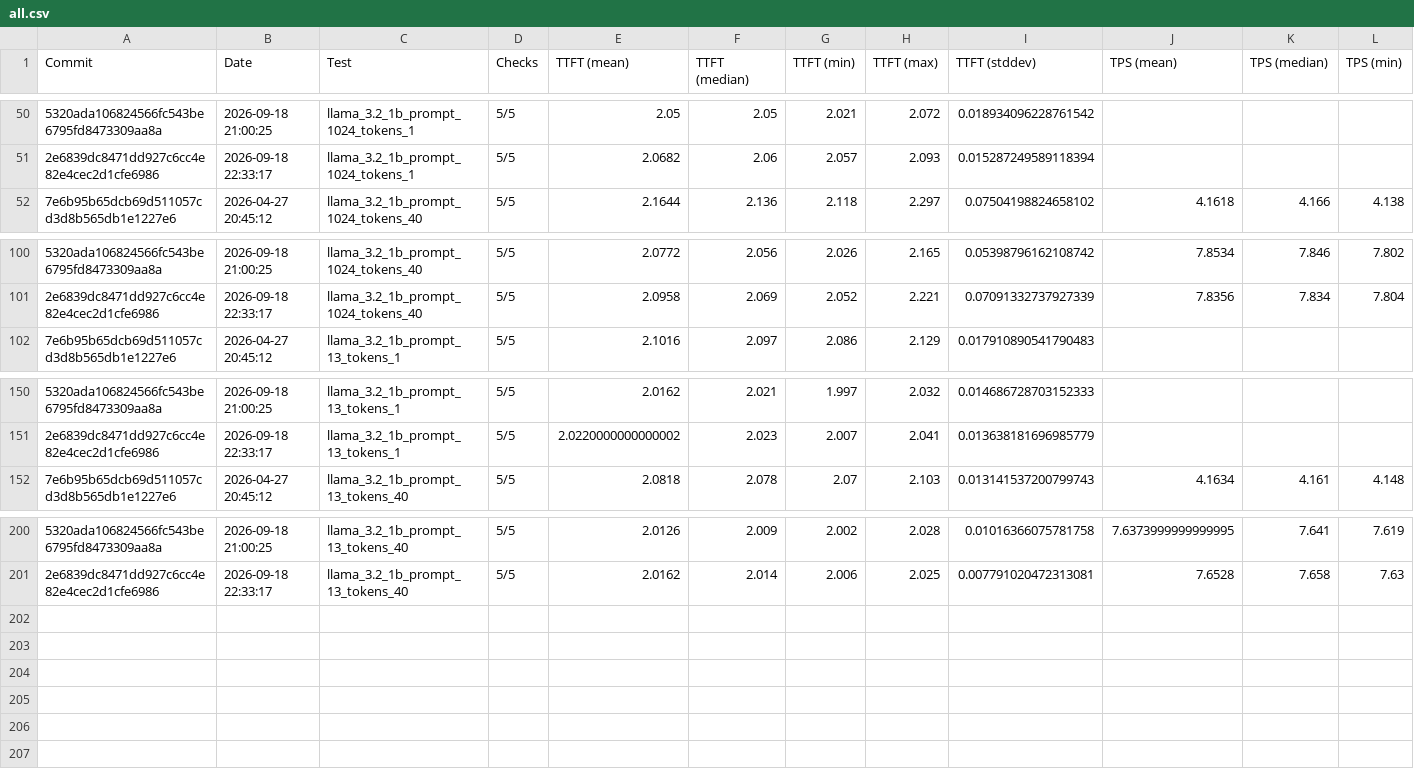
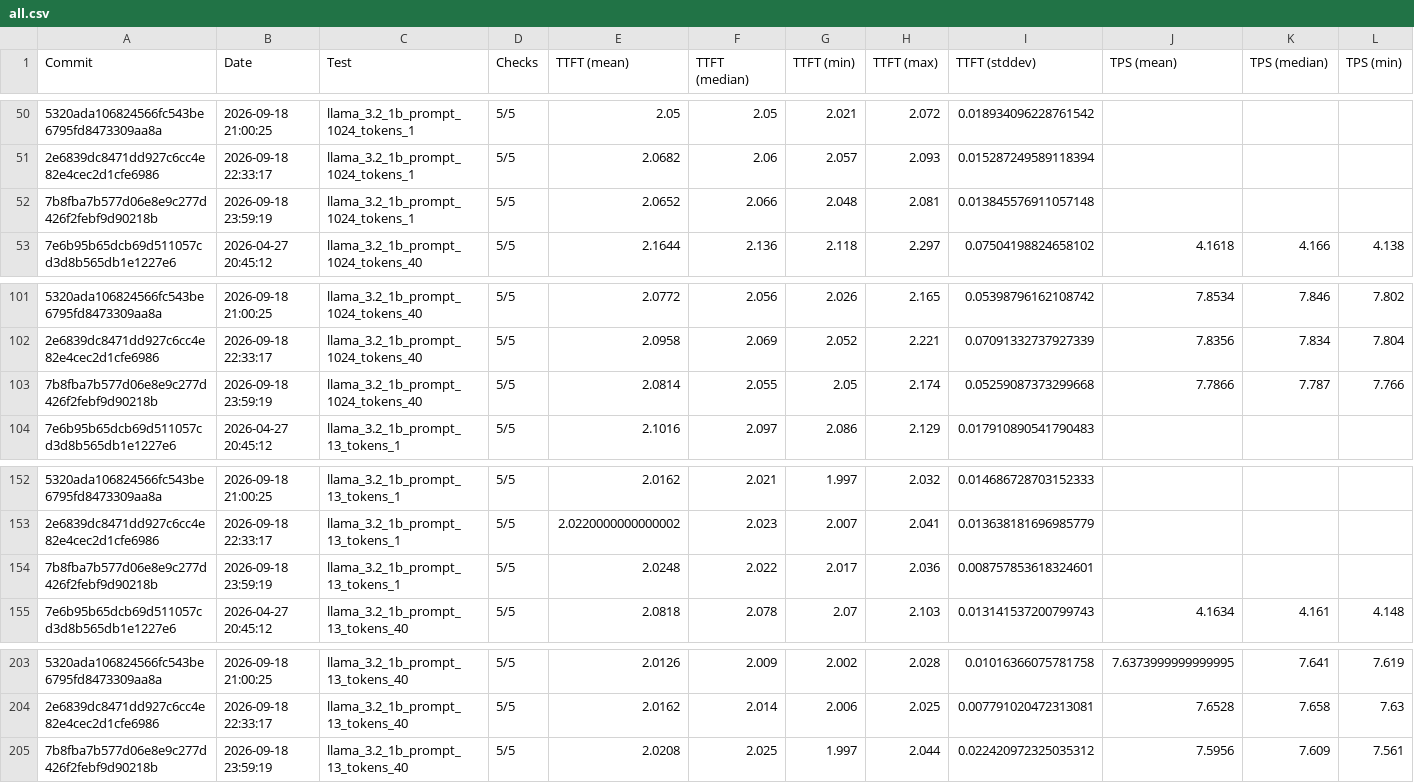
Before and after one commit to amd/IRON, a CSV file: krackan/examples/all.csv, drawn as a sheet; only a part is shown, gaps mark what is left out; rows hold the shown columns only; the diff names each change by its address in the sheet, - before the commit and + after, or states it on an @@ line.

```diff
--- a/krackan/examples/all.csv
+++ b/krackan/examples/all.csv
+row 52: 7b8fba7b577d06e8e9c277d426f2febf9d90218b | 2026-09-18 23:59:19 | llama_3.2_1b_prompt_1024_tokens_1 | 5/5 | 2.0652 | 2.066 | 2.048 | 2.081 | 0.013845576911057148
+row 103: 7b8fba7b577d06e8e9c277d426f2febf9d90218b | 2026-09-18 23:59:19 | llama_3.2_1b_prompt_1024_tokens_40 | 5/5 | 2.0814 | 2.055 | 2.05 | 2.174 | 0.05259087373299668 | 7.7866 | 7.787 | 7.766
+row 154: 7b8fba7b577d06e8e9c277d426f2febf9d90218b | 2026-09-18 23:59:19 | llama_3.2_1b_prompt_13_tokens_1 | 5/5 | 2.0248 | 2.022 | 2.017 | 2.036 | 0.008757853618324601
+row 205: 7b8fba7b577d06e8e9c277d426f2febf9d90218b | 2026-09-18 23:59:19 | llama_3.2_1b_prompt_13_tokens_40 | 5/5 | 2.0208 | 2.025 | 1.997 | 2.044 | 0.022420972325035312 | 7.5956 | 7.609 | 7.561
```
Also changed, not shown: krackan/examples/latest.csv, 2 other files.
